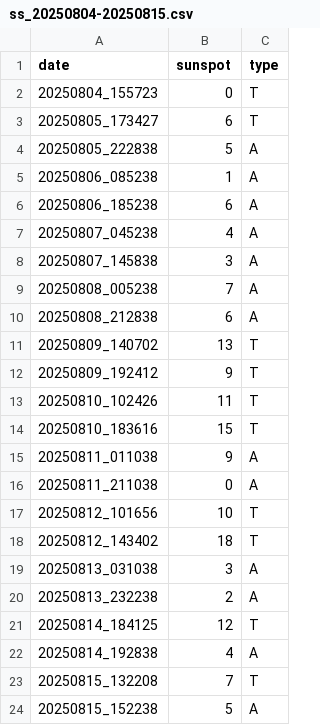
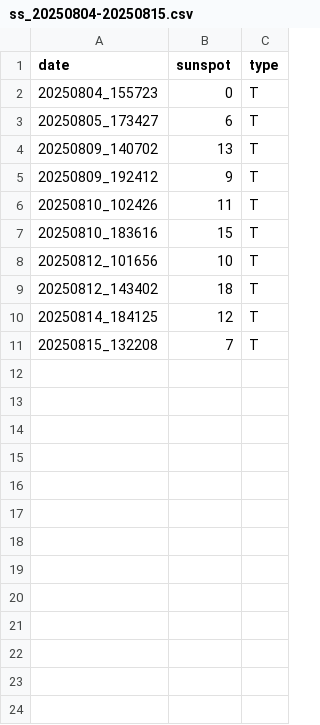
Before and after one commit to BradADDay/solarRotation, a CSV file: data/ss_20250804-20250815.csv, drawn as a sheet; the diff names each change by its address in the sheet, - before the commit and + after, or states it on an @@ line.

```diff
--- a/data/ss_20250804-20250815.csv
+++ b/data/ss_20250804-20250815.csv
-row 4: 20250805_222838 | 5 | A
-row 5: 20250806_085238 | 1 | A
-row 6: 20250806_185238 | 6 | A
-row 7: 20250807_045238 | 4 | A
-row 8: 20250807_145838 | 3 | A
-row 9: 20250808_005238 | 7 | A
-row 10: 20250808_212838 | 6 | A
-row 15: 20250811_011038 | 9 | A
-row 16: 20250811_211038 | 0 | A
-row 19: 20250813_031038 | 3 | A
-row 20: 20250813_232238 | 2 | A
-row 22: 20250814_192838 | 4 | A
-row 24: 20250815_152238 | 5 | A
```
Also changed, not shown: 23 other files.
